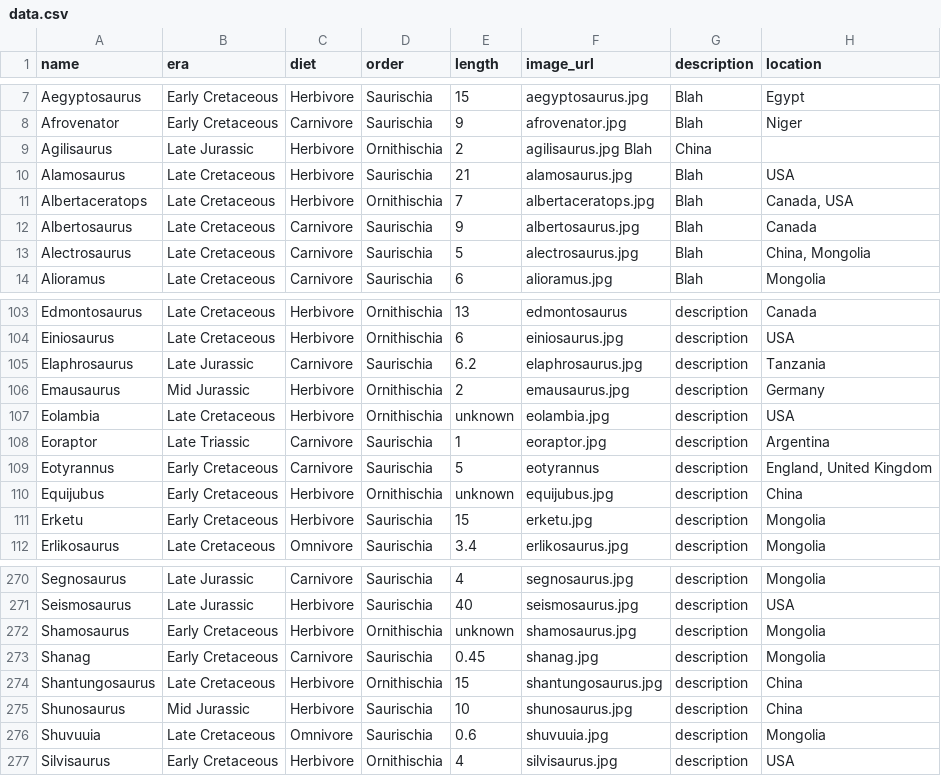
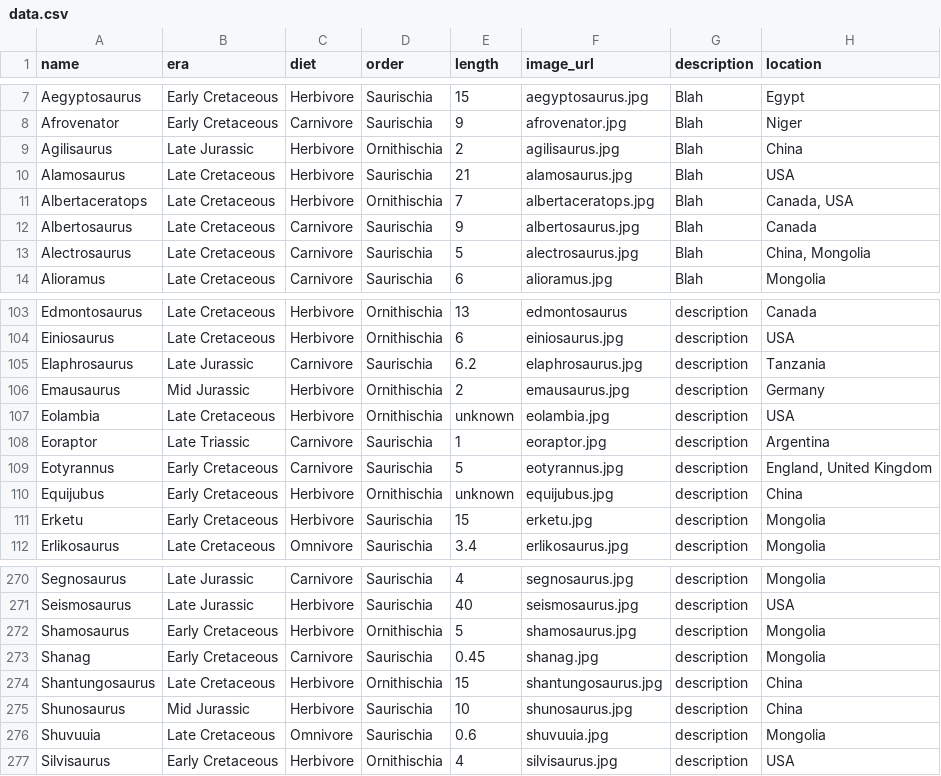
Before and after one commit to scottmcallister/dinodictionary, a CSV file: db/data.csv, drawn as a sheet; only a part is shown, gaps mark what is left out.

```diff
--- a/db/data.csv
+++ b/db/data.csv
@@ -8,3 +8,3 @@ Aegyptosaurus	Early Cretaceous	Herbivore	Saurischia	15	aegyptosaurus.jpg	Blah	Eg
 Afrovenator	Early Cretaceous	Carnivore	Saurischia	9	afrovenator.jpg	Blah	Niger
-Agilisaurus	Late Jurassic	Herbivore	Ornithischia	2	agilisaurus.jpg Blah	China
+Agilisaurus	Late Jurassic	Herbivore	Ornithischia	2	agilisaurus.jpg	Blah	China
 Alamosaurus	Late Cretaceous	Herbivore	Saurischia	21	alamosaurus.jpg	Blah	USA
@@ -108,3 +108,3 @@ Eolambia	Late Cretaceous	Herbivore	Ornithischia	unknown	eolambia.jpg	description
 Eoraptor	Late Triassic	Carnivore	Saurischia	1	eoraptor.jpg	description	Argentina
-Eotyrannus	Early Cretaceous	Carnivore	Saurischia	5	eotyrannus	description	England, United Kingdom
+Eotyrannus	Early Cretaceous	Carnivore	Saurischia	5	eotyrannus.jpg	description	England, United Kingdom
 Equijubus	Early Cretaceous	Herbivore	Ornithischia	unknown	equijubus.jpg	description	China
@@ -271,3 +271,3 @@ Segnosaurus	Late Jurassic	Carnivore	Saurischia	4	segnosaurus.jpg	description	Mon
 Seismosaurus	Late Jurassic	Herbivore	Saurischia	40	seismosaurus.jpg	description	USA
-Shamosaurus	Early Cretaceous	Herbivore	Ornithischia	unknown	shamosaurus.jpg	description	Mongolia
+Shamosaurus	Early Cretaceous	Herbivore	Ornithischia	5	shamosaurus.jpg	description	Mongolia
 Shanag	Early Cretaceous	Carnivore	Saurischia	0.45	shanag.jpg	description	Mongolia
```
Also changed, not shown: 12 other files.
